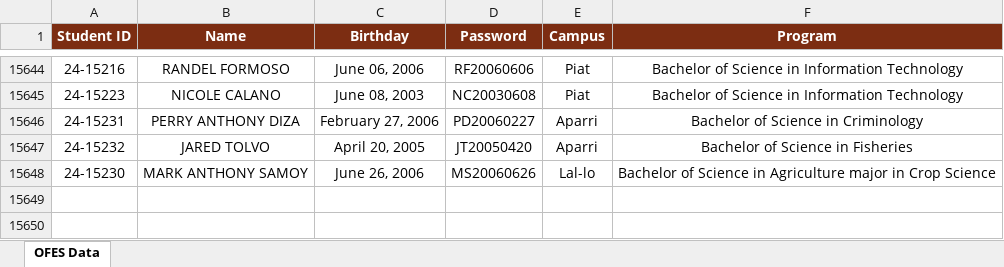
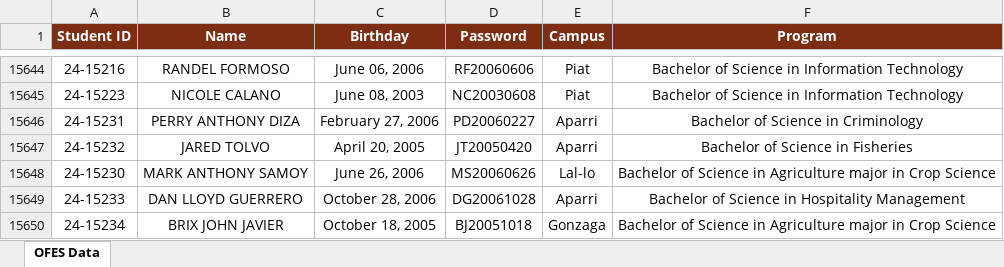
Before and after one commit to ricfx861-sys/fdcv-g-vdsfvg, an Excel workbook: ofes_data.xlsx, sheet OFES Data, drawn as a sheet; only a part is shown, gaps mark what is left out; values as stored, in another font and other column widths than the file's, no borders; the diff names each change by its address in the sheet, - before the commit and + after, or states it on an @@ line.

```diff
--- a/ofes_data.xlsx (sheet OFES Data)
+++ b/ofes_data.xlsx (sheet OFES Data)
+row 15649: 24-15233 | DAN LLOYD GUERRERO | October 28, 2006 | DG20061028 | Aparri | Bachelor of Science in Hospitality Management
+row 15650: 24-15234 | BRIX JOHN JAVIER | October 18, 2005 | BJ20051018 | Gonzaga | Bachelor of Science in Agriculture major in Crop Science
```
Also changed, not shown: 1 other file.
